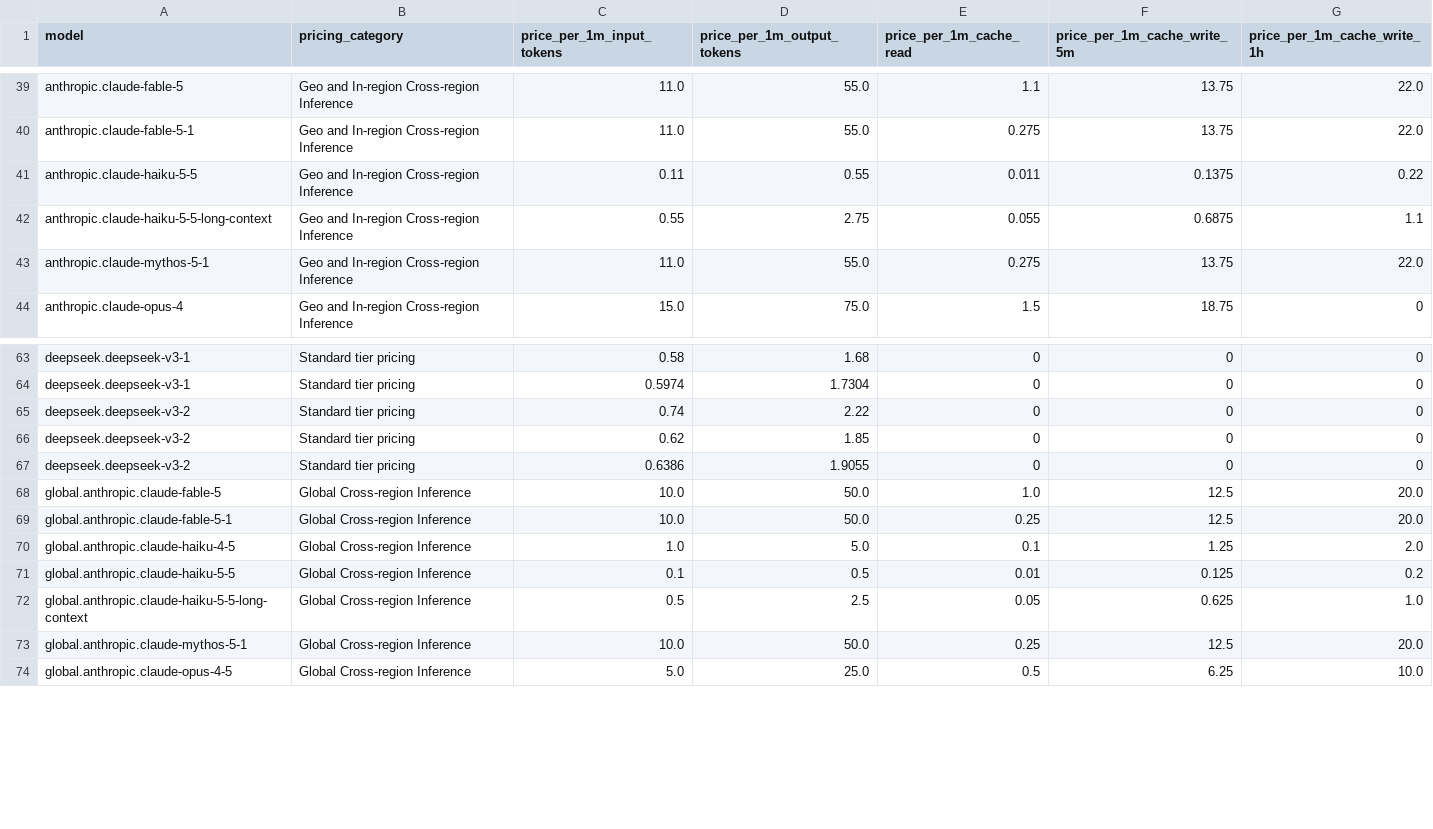
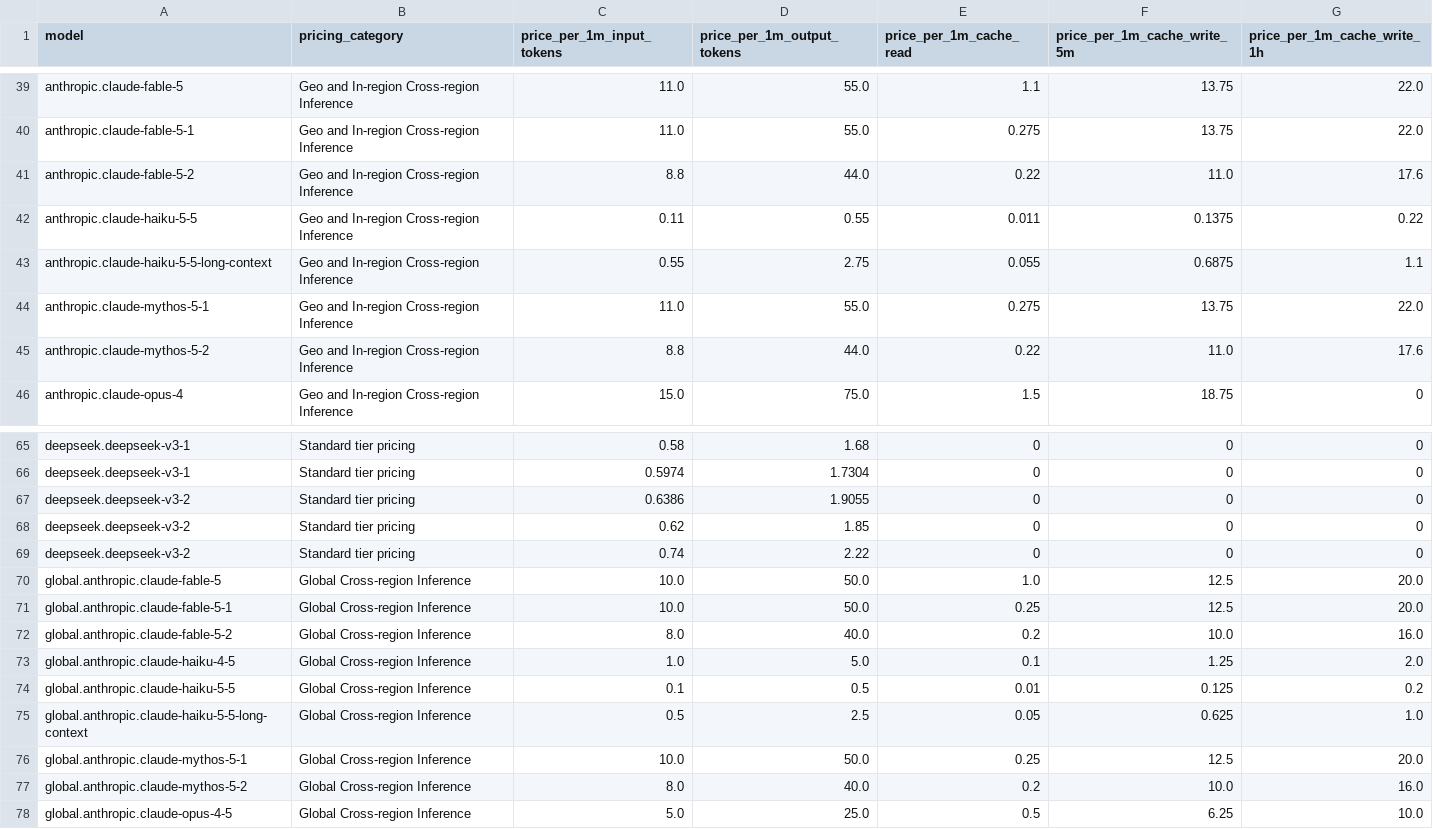
Before and after one commit to ajinkyak423/aws-bedrock-pricing-data, a CSV file: bedrock_pricing.csv, drawn as a sheet; only a part is shown, gaps mark what is left out; the diff covers the shown part only.

```diff
--- a/bedrock_pricing.csv
+++ b/bedrock_pricing.csv
@@ -40,2 +40,3 @@ anthropic.claude-fable-5,Geo and In-region Cross-region Inference,11.0,55.0,1.1,
 anthropic.claude-fable-5-1,Geo and In-region Cross-region Inference,11.0,55.0,0.275,13.75,22.0
+anthropic.claude-fable-5-2,Geo and In-region Cross-region Inference,8.8,44.0,0.22,11.0,17.6
 anthropic.claude-haiku-5-5,Geo and In-region Cross-region Inference,0.11,0.55,0.011,0.1375,0.22
@@ -43,2 +44,3 @@ anthropic.claude-haiku-5-5-long-context,Geo and In-region Cross-region Inference
 anthropic.claude-mythos-5-1,Geo and In-region Cross-region Inference,11.0,55.0,0.275,13.75,22.0
+anthropic.claude-mythos-5-2,Geo and In-region Cross-region Inference,8.8,44.0,0.22,11.0,17.6
 anthropic.claude-opus-4,Geo and In-region Cross-region Inference,15.0,75.0,1.5,18.75,0
@@ -64,7 +66,8 @@ deepseek.deepseek-v3-1,Standard tier pricing,0.58,1.68,0,0,0
 deepseek.deepseek-v3-1,Standard tier pricing,0.5974,1.7304,0,0,0
+deepseek.deepseek-v3-2,Standard tier pricing,0.6386,1.9055,0,0,0
+deepseek.deepseek-v3-2,Standard tier pricing,0.62,1.85,0,0,0
 deepseek.deepseek-v3-2,Standard tier pricing,0.74,2.22,0,0,0
-deepseek.deepseek-v3-2,Standard tier pricing,0.62,1.85,0,0,0
-deepseek.deepseek-v3-2,Standard tier pricing,0.6386,1.9055,0,0,0
 global.anthropic.claude-fable-5,Global Cross-region Inference,10.0,50.0,1.0,12.5,20.0
 global.anthropic.claude-fable-5-1,Global Cross-region Inference,10.0,50.0,0.25,12.5,20.0
+global.anthropic.claude-fable-5-2,Global Cross-region Inference,8.0,40.0,0.2,10.0,16.0
 global.anthropic.claude-haiku-4-5,Global Cross-region Inference,1.0,5.0,0.1,1.25,2.0
@@ -73,2 +76,3 @@ global.anthropic.claude-haiku-5-5-long-context,Global Cross-region Inference,0.5
 global.anthropic.claude-mythos-5-1,Global Cross-region Inference,10.0,50.0,0.25,12.5,20.0
+global.anthropic.claude-mythos-5-2,Global Cross-region Inference,8.0,40.0,0.2,10.0,16.0
 global.anthropic.claude-opus-4-5,Global Cross-region Inference,5.0,25.0,0.5,6.25,10.0
```
Also changed, not shown: 87 moved rows elsewhere in this file, 1 other file.
